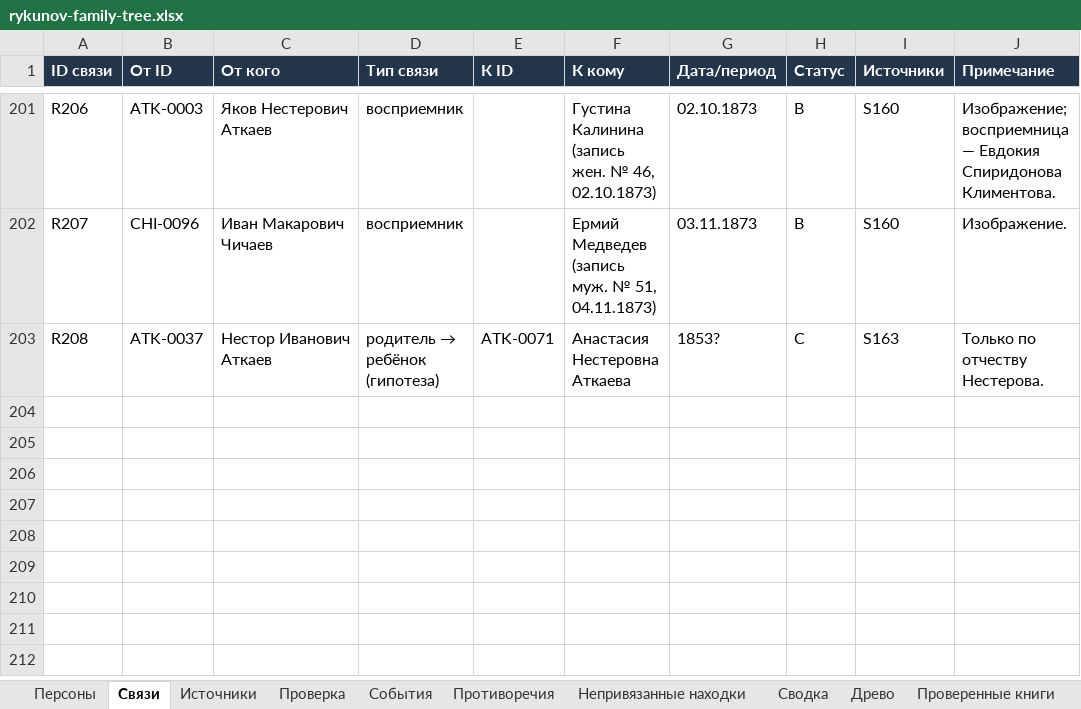
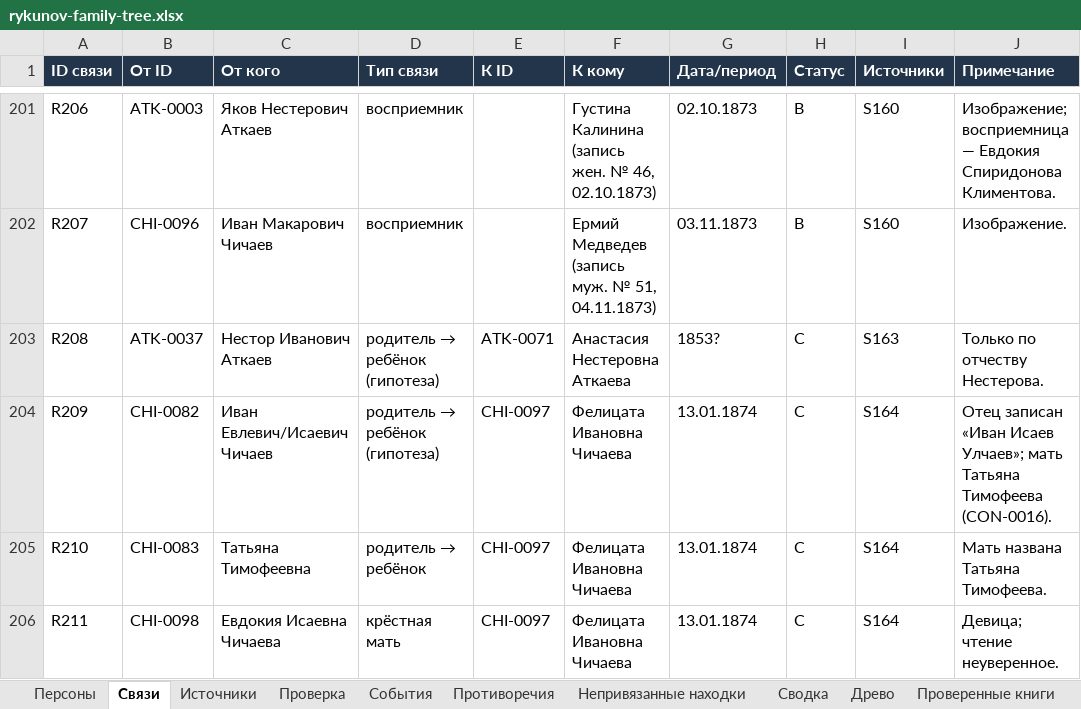
Before and after one commit to kilevoy/rykunov-family-tree, an Excel workbook: data/rykunov-family-tree.xlsx, sheet Связи, drawn as a sheet; only a part is shown, gaps mark what is left out; values as stored, in another font and other column widths than the file's, no borders; the diff names each change by its address in the sheet, - before the commit and + after, or states it on an @@ line.

```diff
--- a/data/rykunov-family-tree.xlsx (sheet Связи)
+++ b/data/rykunov-family-tree.xlsx (sheet Связи)
+row 204: R209 | CHI-0082 | Иван Евлевич/Исаевич Чичаев | родитель → ребёнок (гипотеза) | CHI-0097 | Фелицата Ивановна Чичаева | 13.01.1874 | C | S164 | Отец записан «Иван Исаев Улчаев»; мать Татьяна Тимофеева (CON-0016).
+row 205: R210 | CHI-0083 | Татьяна Тимофеевна | родитель → ребёнок | CHI-0097 | Фелицата Ивановна Чичаева | 13.01.1874 | C | S164 | Мать названа Татьяна Тимофеева.
+row 206: R211 | CHI-0098 | Евдокия Исаевна Чичаева | крёстная мать | CHI-0097 | Фелицата Ивановна Чичаева | 13.01.1874 | C | S164 | Девица; чтение неуверенное.
```
Also changed, not shown: sheet Персоны, sheet Проверенные книги, sheet Источники, sheet Противоречия.
